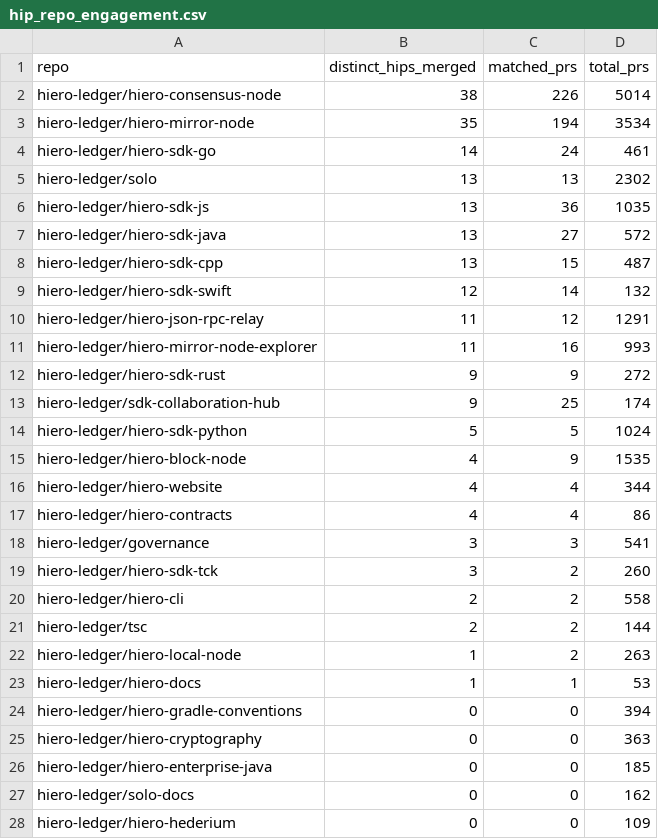
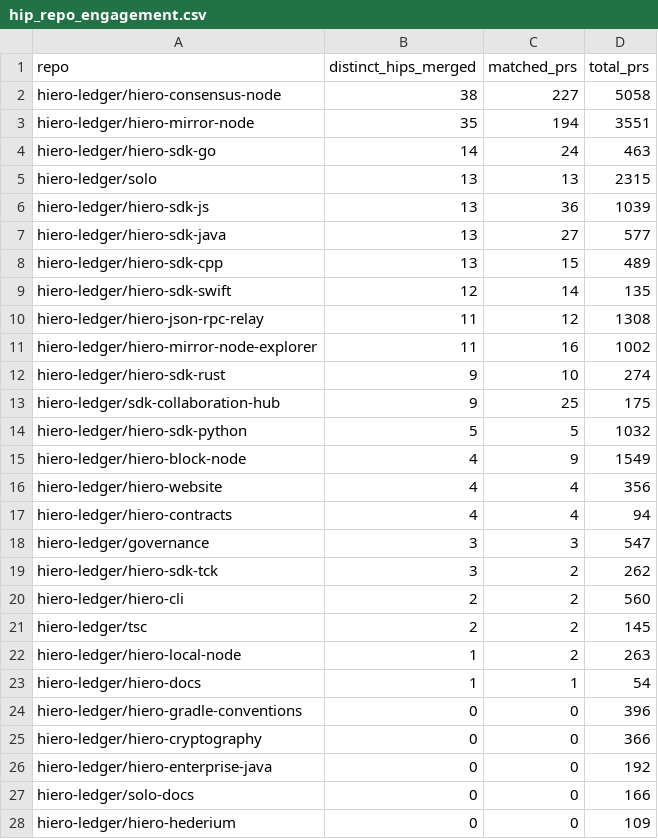
Before and after one commit to aceppaluni/analytics, a CSV file: api/v1/hiero-ledger/hip_repo_engagement.csv, drawn as a sheet; only a part is shown; the diff covers the shown part only.

```diff
--- a/api/v1/hiero-ledger/hip_repo_engagement.csv
+++ b/api/v1/hiero-ledger/hip_repo_engagement.csv
@@ -1,28 +1,28 @@
 repo,distinct_hips_merged,matched_prs,total_prs
-hiero-ledger/hiero-consensus-node,38,226,5014
-hiero-ledger/hiero-mirror-node,35,194,3534
-hiero-ledger/hiero-sdk-go,14,24,461
-hiero-ledger/solo,13,13,2302
-hiero-ledger/hiero-sdk-js,13,36,1035
-hiero-ledger/hiero-sdk-java,13,27,572
-hiero-ledger/hiero-sdk-cpp,13,15,487
-hiero-ledger/hiero-sdk-swift,12,14,132
-hiero-ledger/hiero-json-rpc-relay,11,12,1291
-hiero-ledger/hiero-mirror-node-explorer,11,16,993
-hiero-ledger/hiero-sdk-rust,9,9,272
-hiero-ledger/sdk-collaboration-hub,9,25,174
-hiero-ledger/hiero-sdk-python,5,5,1024
-hiero-ledger/hiero-block-node,4,9,1535
-hiero-ledger/hiero-website,4,4,344
-hiero-ledger/hiero-contracts,4,4,86
-hiero-ledger/governance,3,3,541
-hiero-ledger/hiero-sdk-tck,3,2,260
-hiero-ledger/hiero-cli,2,2,558
-hiero-ledger/tsc,2,2,144
+hiero-ledger/hiero-consensus-node,38,227,5058
+hiero-ledger/hiero-mirror-node,35,194,3551
+hiero-ledger/hiero-sdk-go,14,24,463
+hiero-ledger/solo,13,13,2315
+hiero-ledger/hiero-sdk-js,13,36,1039
+hiero-ledger/hiero-sdk-java,13,27,577
+hiero-ledger/hiero-sdk-cpp,13,15,489
+hiero-ledger/hiero-sdk-swift,12,14,135
+hiero-ledger/hiero-json-rpc-relay,11,12,1308
+hiero-ledger/hiero-mirror-node-explorer,11,16,1002
+hiero-ledger/hiero-sdk-rust,9,10,274
+hiero-ledger/sdk-collaboration-hub,9,25,175
+hiero-ledger/hiero-sdk-python,5,5,1032
+hiero-ledger/hiero-block-node,4,9,1549
+hiero-ledger/hiero-website,4,4,356
+hiero-ledger/hiero-contracts,4,4,94
+hiero-ledger/governance,3,3,547
+hiero-ledger/hiero-sdk-tck,3,2,262
+hiero-ledger/hiero-cli,2,2,560
+hiero-ledger/tsc,2,2,145
 hiero-ledger/hiero-local-node,1,2,263
-hiero-ledger/hiero-docs,1,1,53
-hiero-ledger/hiero-gradle-conventions,0,0,394
-hiero-ledger/hiero-cryptography,0,0,363
-hiero-ledger/hiero-enterprise-java,0,0,185
-hiero-ledger/solo-docs,0,0,162
+hiero-ledger/hiero-docs,1,1,54
+hiero-ledger/hiero-gradle-conventions,0,0,396
+hiero-ledger/hiero-cryptography,0,0,366
+hiero-ledger/hiero-enterprise-java,0,0,192
+hiero-ledger/solo-docs,0,0,166
 hiero-ledger/hiero-hederium,0,0,109
```
Also changed, not shown: 3 edited cells elsewhere in this file, 22 other files.
